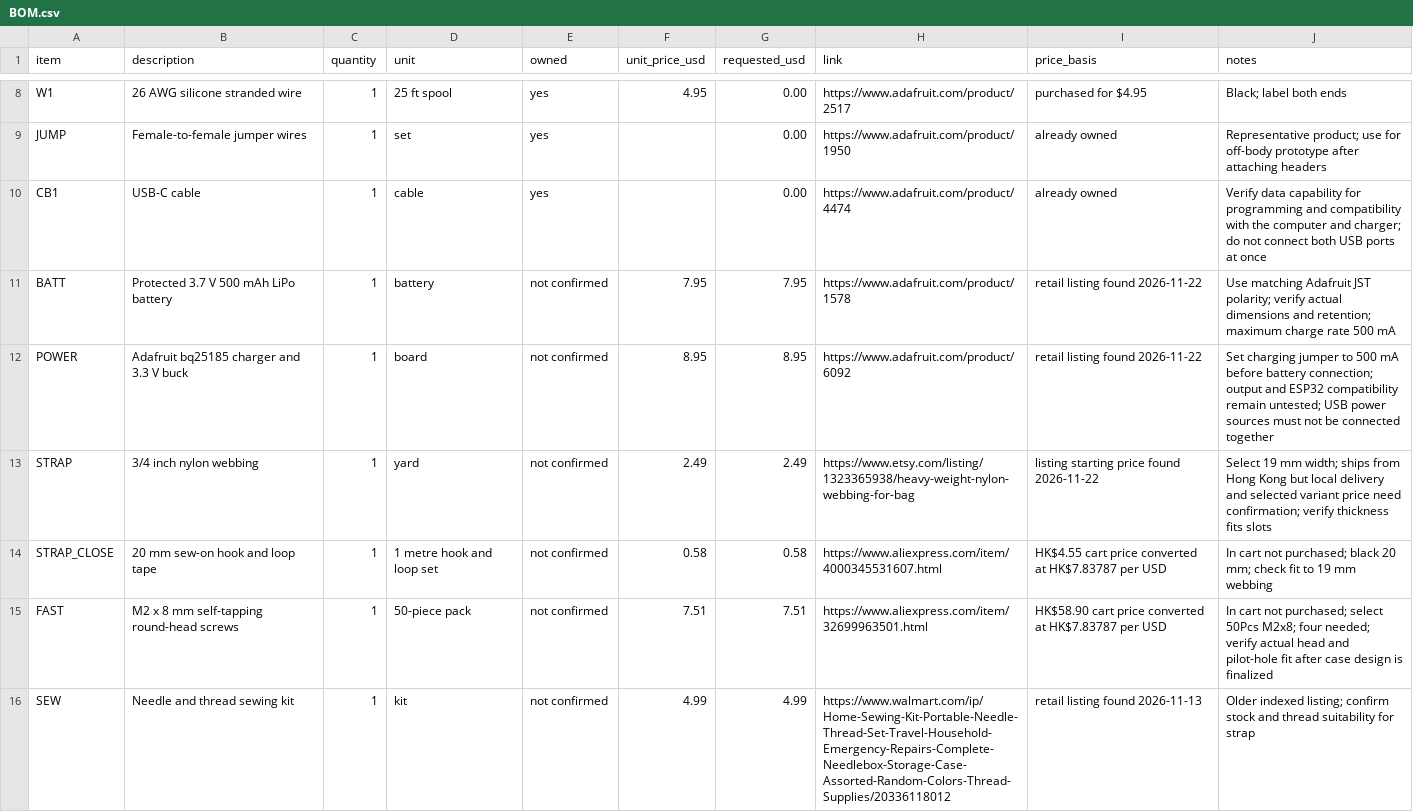
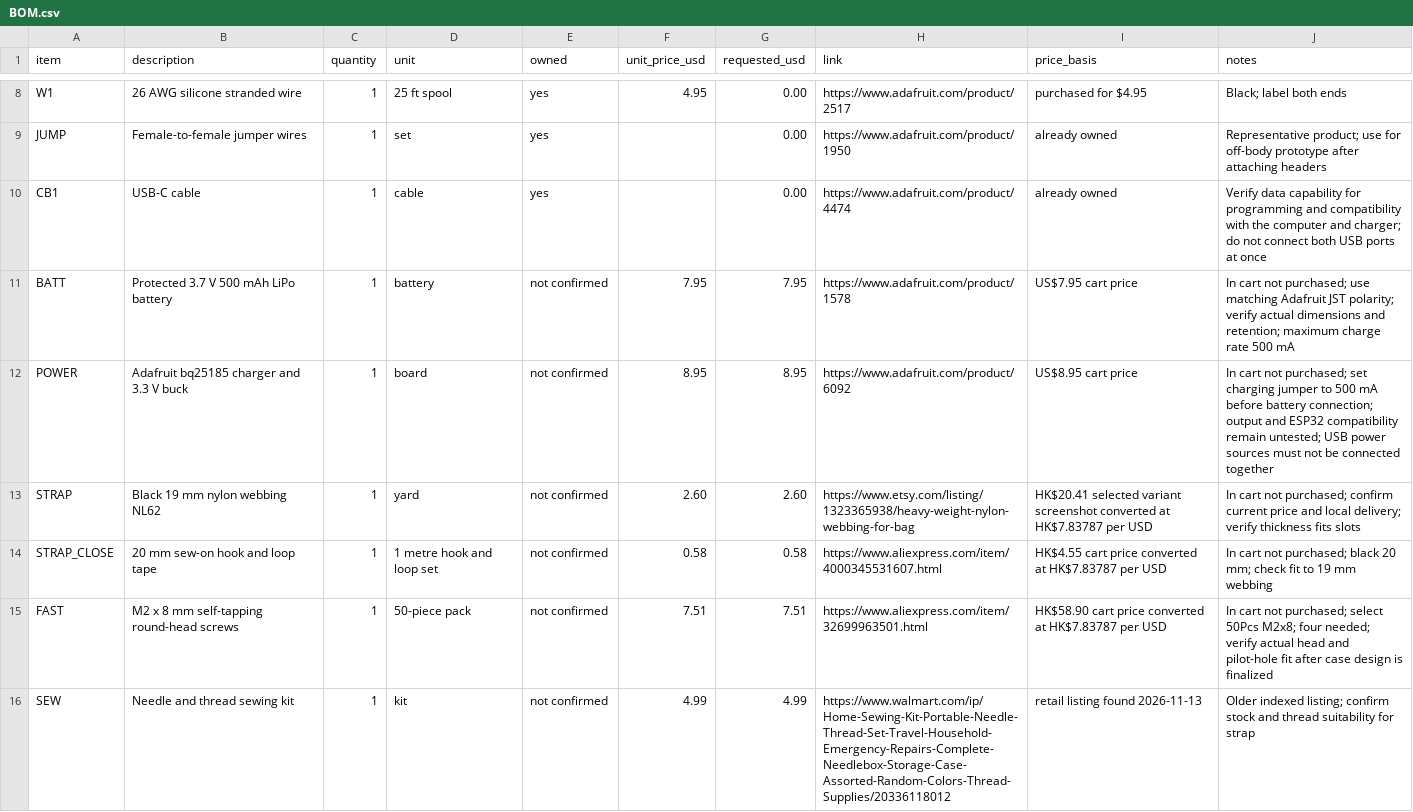
Before and after one commit to techzt13/zoop, a CSV file: BOM.csv, drawn as a sheet; only a part is shown, gaps mark what is left out; the diff covers the shown part only.

Commit message:
Update shopping cart and solder estimates

```diff
--- a/BOM.csv
+++ b/BOM.csv
@@ -10,5 +10,5 @@ JUMP,Female-to-female jumper wires,1,set,yes,,0.00,https://www.adafruit.com/prod
 CB1,USB-C cable,1,cable,yes,,0.00,https://www.adafruit.com/product/4474,already owned,Verify data capability for programming and compatibility with the computer and charger; do not connect both USB ports at once
-BATT,Protected 3.7 V 500 mAh LiPo battery,1,battery,not confirmed,7.95,7.95,https://www.adafruit.com/product/1578,retail listing found 2026-11-22,Use matching Adafruit JST polarity; verify actual dimensions and retention; maximum charge rate 500 mA
-POWER,Adafruit bq25185 charger and 3.3 V buck,1,board,not confirmed,8.95,8.95,https://www.adafruit.com/product/6092,retail listing found 2026-11-22,Set charging jumper to 500 mA before battery connection; output and ESP32 compatibility remain untested; USB power sources must not be connected together
-STRAP,3/4 inch nylon webbing,1,yard,not confirmed,2.49,2.49,https://www.etsy.com/listing/1323365938/heavy-weight-nylon-webbing-for-bag,listing starting price found 2026-11-22,Select 19 mm width; ships from Hong Kong but local delivery and selected variant price need confirmation; verify thickness fits slots
+BATT,Protected 3.7 V 500 mAh LiPo battery,1,battery,not confirmed,7.95,7.95,https://www.adafruit.com/product/1578,US$7.95 cart price,In cart not purchased; use matching Adafruit JST polarity; verify actual dimensions and retention; maximum charge rate 500 mA
+POWER,Adafruit bq25185 charger and 3.3 V buck,1,board,not confirmed,8.95,8.95,https://www.adafruit.com/product/6092,US$8.95 cart price,In cart not purchased; set charging jumper to 500 mA before battery connection; output and ESP32 compatibility remain untested; USB power sources must not be connected together
+STRAP,Black 19 mm nylon webbing NL62,1,yard,not confirmed,2.60,2.60,https://www.etsy.com/listing/1323365938/heavy-weight-nylon-webbing-for-bag,HK$20.41 selected variant screenshot converted at HK$7.83787 per USD,In cart not purchased; confirm current price and local delivery; verify thickness fits slots
 STRAP_CLOSE,20 mm sew-on hook and loop tape,1,1 metre hook and loop set,not confirmed,0.58,0.58,https://www.aliexpress.com/item/4000345531607.html,HK$4.55 cart price converted at HK$7.83787 per USD,In cart not purchased; black 20 mm; check fit to 19 mm webbing
```
Also changed, not shown: 14 edited cells elsewhere in this file, 1 other file.
